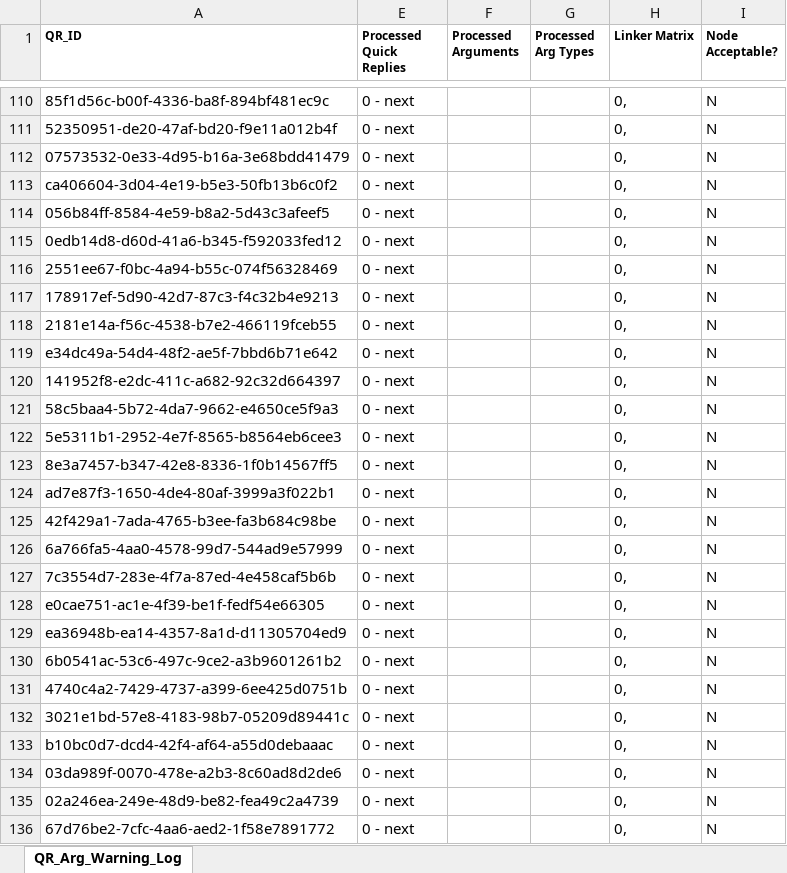
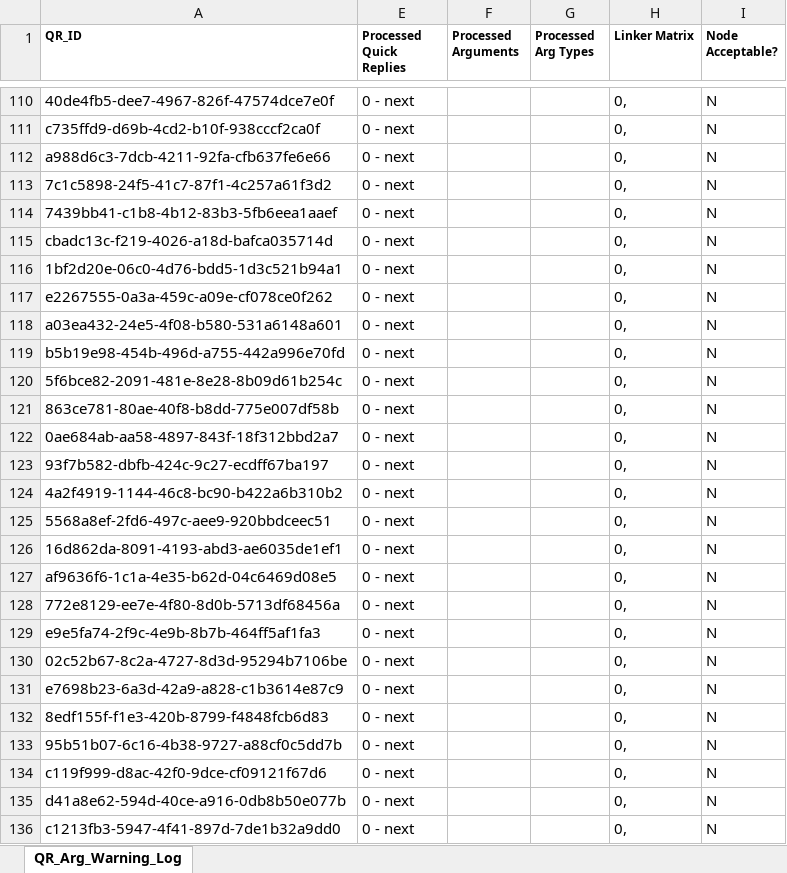
Before and after one commit to ParentingForLifelongHealth/parenttext-crisis-ukraine-georgia, an Excel workbook: temp/5_overall_integrity_check_pretranslation.xlsx, sheet QR_Arg_Warning_Log, drawn as a sheet; only a part is shown, gaps mark what is left out; values as stored, in another font and other column widths than the file's, no borders; the diff covers the shown part only; the diff names each change by its address in the sheet, - before the commit and + after, or states it on an @@ line.

```diff
--- a/temp/5_overall_integrity_check_pretranslation.xlsx (sheet QR_Arg_Warning_Log)
+++ b/temp/5_overall_integrity_check_pretranslation.xlsx (sheet QR_Arg_Warning_Log)
-A110 (QR_ID): 85f1d56c-b00f-4336-ba8f-894bf481ec9c
+A110 (QR_ID): 40de4fb5-dee7-4967-826f-47574dce7e0f
-A111 (QR_ID): 52350951-de20-47af-bd20-f9e11a012b4f
+A111 (QR_ID): c735ffd9-d69b-4cd2-b10f-938cccf2ca0f
-A112 (QR_ID): 07573532-0e33-4d95-b16a-3e68bdd41479
+A112 (QR_ID): a988d6c3-7dcb-4211-92fa-cfb637fe6e66
-A113 (QR_ID): ca406604-3d04-4e19-b5e3-50fb13b6c0f2
+A113 (QR_ID): 7c1c5898-24f5-41c7-87f1-4c257a61f3d2
-A114 (QR_ID): 056b84ff-8584-4e59-b8a2-5d43c3afeef5
+A114 (QR_ID): 7439bb41-c1b8-4b12-83b3-5fb6eea1aaef
-A115 (QR_ID): 0edb14d8-d60d-41a6-b345-f592033fed12
+A115 (QR_ID): cbadc13c-f219-4026-a18d-bafca035714d
-A116 (QR_ID): 2551ee67-f0bc-4a94-b55c-074f56328469
+A116 (QR_ID): 1bf2d20e-06c0-4d76-bdd5-1d3c521b94a1
-A117 (QR_ID): 178917ef-5d90-42d7-87c3-f4c32b4e9213
+A117 (QR_ID): e2267555-0a3a-459c-a09e-cf078ce0f262
-A118 (QR_ID): 2181e14a-f56c-4538-b7e2-466119fceb55
+A118 (QR_ID): a03ea432-24e5-4f08-b580-531a6148a601
-A119 (QR_ID): e34dc49a-54d4-48f2-ae5f-7bbd6b71e642
+A119 (QR_ID): b5b19e98-454b-496d-a755-442a996e70fd
-A120 (QR_ID): 141952f8-e2dc-411c-a682-92c32d664397
+A120 (QR_ID): 5f6bce82-2091-481e-8e28-8b09d61b254c
-A121 (QR_ID): 58c5baa4-5b72-4da7-9662-e4650ce5f9a3
+A121 (QR_ID): 863ce781-80ae-40f8-b8dd-775e007df58b
-A122 (QR_ID): 5e5311b1-2952-4e7f-8565-b8564eb6cee3
+A122 (QR_ID): 0ae684ab-aa58-4897-843f-18f312bbd2a7
-A123 (QR_ID): 8e3a7457-b347-42e8-8336-1f0b14567ff5
+A123 (QR_ID): 93f7b582-dbfb-424c-9c27-ecdff67ba197
-A124 (QR_ID): ad7e87f3-1650-4de4-80af-3999a3f022b1
+A124 (QR_ID): 4a2f4919-1144-46c8-bc90-b422a6b310b2
-A125 (QR_ID): 42f429a1-7ada-4765-b3ee-fa3b684c98be
+A125 (QR_ID): 5568a8ef-2fd6-497c-aee9-920bbdceec51
-A126 (QR_ID): 6a766fa5-4aa0-4578-99d7-544ad9e57999
+A126 (QR_ID): 16d862da-8091-4193-abd3-ae6035de1ef1
-A127 (QR_ID): 7c3554d7-283e-4f7a-87ed-4e458caf5b6b
+A127 (QR_ID): af9636f6-1c1a-4e35-b62d-04c6469d08e5
-A128 (QR_ID): e0cae751-ac1e-4f39-be1f-fedf54e66305
+A128 (QR_ID): 772e8129-ee7e-4f80-8d0b-5713df68456a
-A129 (QR_ID): ea36948b-ea14-4357-8a1d-d11305704ed9
+A129 (QR_ID): e9e5fa74-2f9c-4e9b-8b7b-464ff5af1fa3
-A130 (QR_ID): 6b0541ac-53c6-497c-9ce2-a3b9601261b2
+A130 (QR_ID): 02c52b67-8c2a-4727-8d3d-95294b7106be
-A131 (QR_ID): 4740c4a2-7429-4737-a399-6ee425d0751b
+A131 (QR_ID): e7698b23-6a3d-42a9-a828-c1b3614e87c9
-A132 (QR_ID): 3021e1bd-57e8-4183-98b7-05209d89441c
+A132 (QR_ID): 8edf155f-f1e3-420b-8799-f4848fcb6d83
-A133 (QR_ID): b10bc0d7-dcd4-42f4-af64-a55d0debaaac
+A133 (QR_ID): 95b51b07-6c16-4b38-9727-a88cf0c5dd7b
-A134 (QR_ID): 03da989f-0070-478e-a2b3-8c60ad8d2de6
+A134 (QR_ID): c119f999-d8ac-42f0-9dce-cf09121f67d6
-A135 (QR_ID): 02a246ea-249e-48d9-be82-fea49c2a4739
+A135 (QR_ID): d41a8e62-594d-40ce-a916-0db8b50e077b
-A136 (QR_ID): 67d76be2-7cfc-4aa6-aed2-1f58e7891772
+A136 (QR_ID): c1213fb3-5947-4f41-897d-7de1b32a9dd0
```
Also changed, not shown: 119 edited cells elsewhere in this sheet, temp/11_overall_integrity_check_posttranslation.xlsx, 36 other files.
